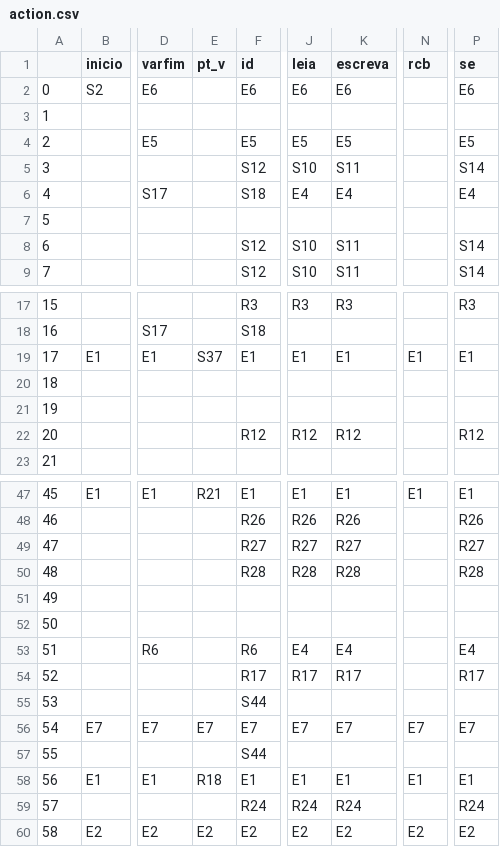
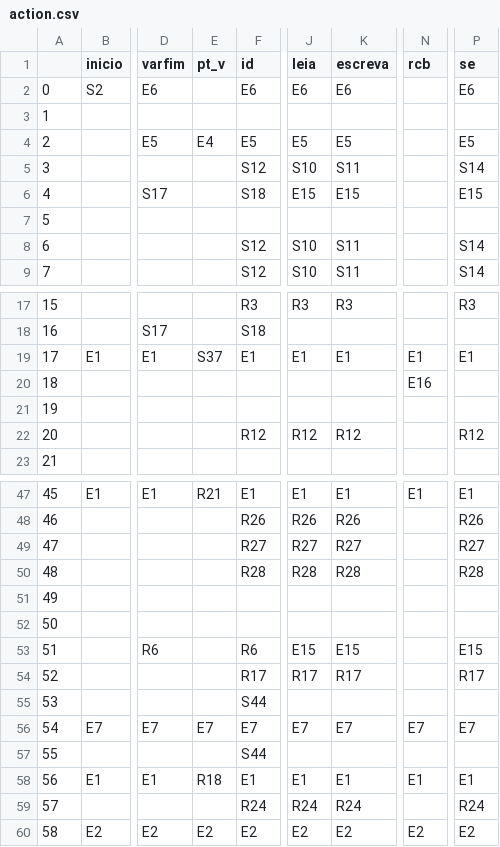
Before and after one commit to RafRunner/CompiladorMgol, a CSV file: res/analisadorSintatico/action.csv, drawn as a sheet; only a part is shown, gaps mark what is left out; the diff names each change by its address in the sheet, - before the commit and + after, or states it on an @@ line.

Commit message:
melhoria de erros e de performance

```diff
--- a/res/analisadorSintatico/action.csv
+++ b/res/analisadorSintatico/action.csv
-E4 (pt_v): (empty)
+E4 (pt_v): E4
-J6 (leia): E4
+J6 (leia): E15
-K6 (escreva): E4
+K6 (escreva): E15
-P6 (se): E4
+P6 (se): E15
-N20 (rcb): (empty)
+N20 (rcb): E16
-J53 (leia): E4
+J53 (leia): E15
-K53 (escreva): E4
+K53 (escreva): E15
-P53 (se): E4
+P53 (se): E15
```
Also changed, not shown: 6 other files.
